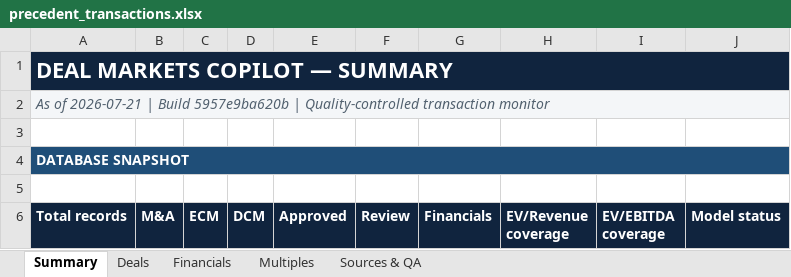
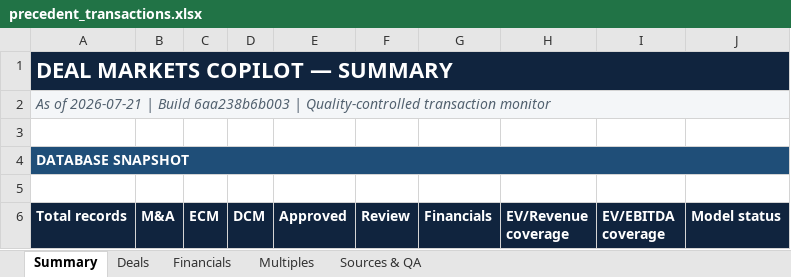
Before and after one commit to irisaurum/deal-markets-copilot, an Excel workbook: output/precedent_transactions.xlsx, sheet Summary, drawn as a sheet; only a part is shown; values as stored, in another font and other column widths than the file's, no borders; the diff names each change by its address in the sheet, - before the commit and + after, or states it on an @@ line.

```diff
--- a/output/precedent_transactions.xlsx (sheet Summary)
+++ b/output/precedent_transactions.xlsx (sheet Summary)
-A2 (Total records): …| Build 5957e9ba620b | Quality-controlled…
+A2 (Total records): …| Build 6aa238b6b003 | Quality-controlled…
```
Also changed, not shown: sheet Deals, sheet Sources & QA, 5 other files.
